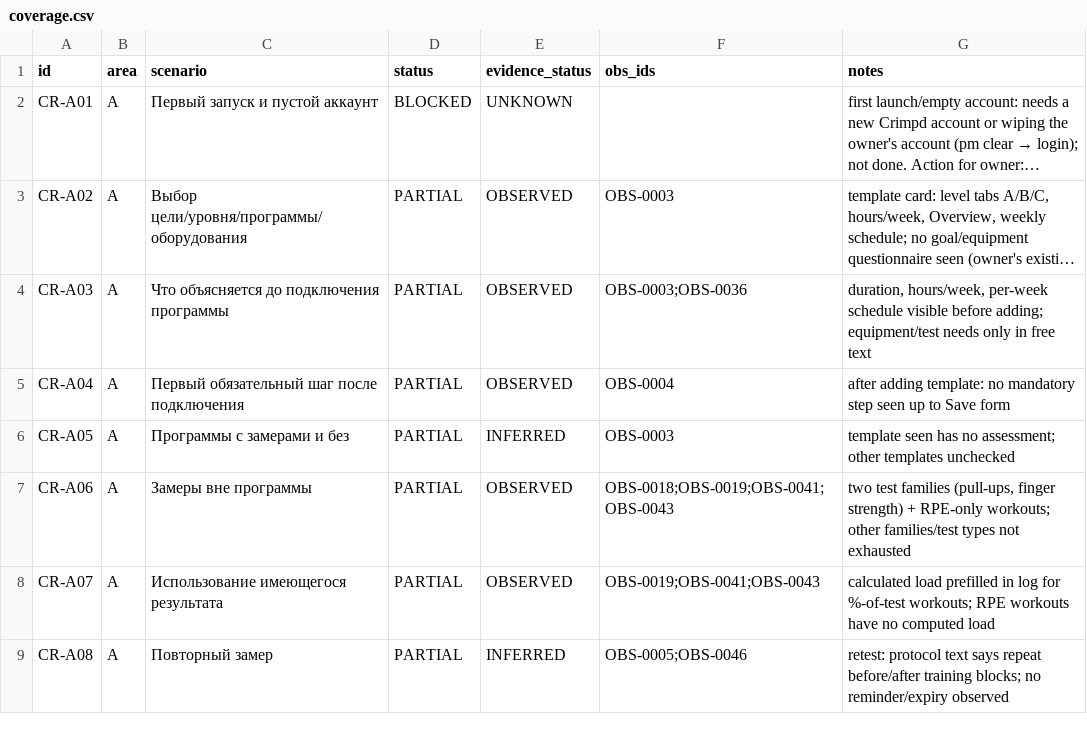
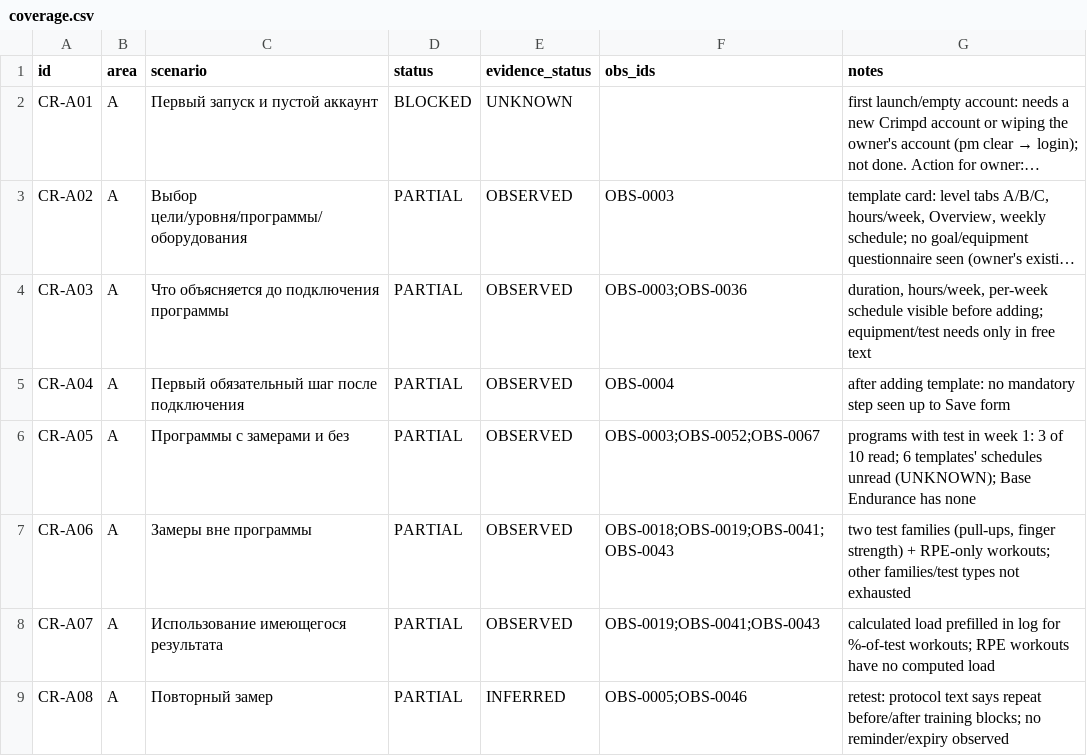
Before and after one commit to bimoool/pullup-trainer-bot, a CSV file: docs/research/crimpd-rescan-20261021/coverage.csv, drawn as a sheet; only a part is shown; long unchanged cells end in …; the diff covers the shown part only.

```diff
--- a/docs/research/crimpd-rescan-20261021/coverage.csv
+++ b/docs/research/crimpd-rescan-20261021/coverage.csv
@@ -5,3 +5,3 @@ CR-A03,A,Что объясняется до подключения програ
 CR-A04,A,Первый обязательный шаг после подключения,PARTIAL,OBSERVED,OBS-0004,after adding template: no mandatory step seen up to Save form
-CR-A05,A,Программы с замерами и без,PARTIAL,INFERRED,OBS-0003,template seen has no assessment; other templates unchecked
+CR-A05,A,Программы с замерами и без,PARTIAL,OBSERVED,OBS-0003;OBS-0052;OBS-0067,programs with test in week 1: 3 of 10 read; 6 templates' schedules unread (UNKNOWN); Base Endurance has none
 CR-A06,A,Замеры вне программы,PARTIAL,OBSERVED,OBS-0018;OBS-0019;OBS-0041;OBS-0043,"two test families (pull-ups, finger strength) + RPE-only workouts; other families/test types not exhausted"
```
Also changed, not shown: 12 edited cells elsewhere in this file, docs/research/crimpd-rescan-20261021/comparison.csv, docs/research/crimpd-rescan-20261021/observations.csv, 4 other files.
